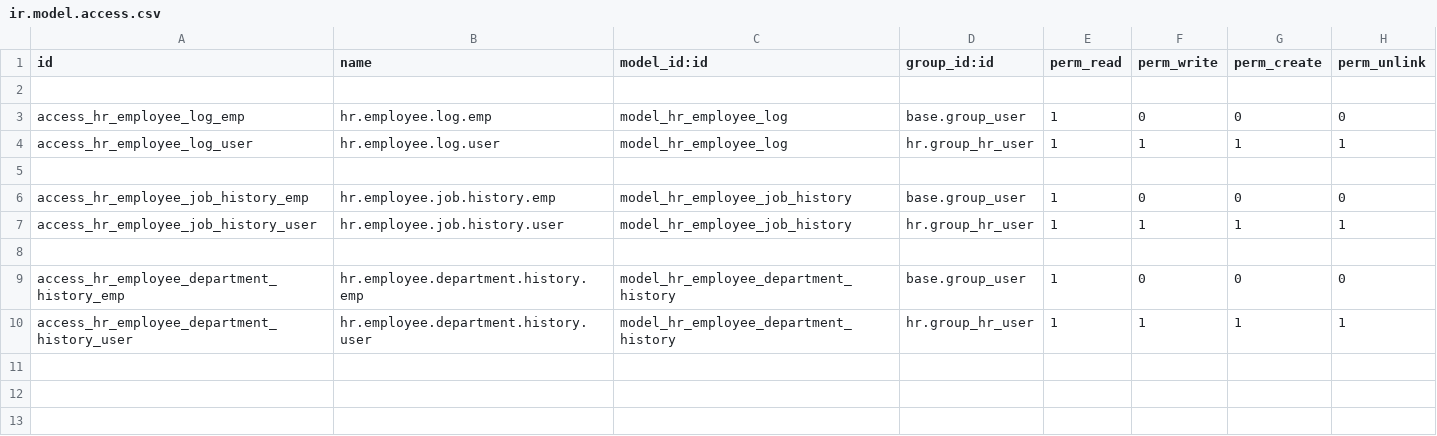
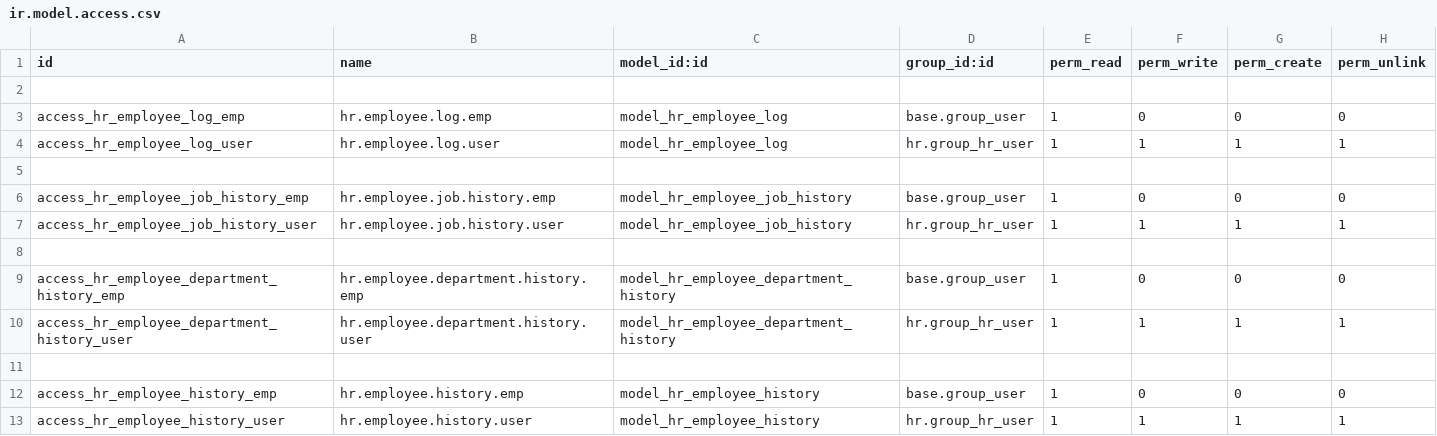
Before and after one commit to CLVsol/clvsol_odoo_addons, a CSV file: clv_employee/security/ir.model.access.csv, drawn as a sheet.

Commit message:
[IMP] clv_employee (ADD Employee History)

```diff
--- a/clv_employee/security/ir.model.access.csv
+++ b/clv_employee/security/ir.model.access.csv
@@ -10 +10,4 @@ access_hr_employee_department_history_emp,hr.employee.department.history.emp,mod
 access_hr_employee_department_history_user,hr.employee.department.history.user,model_hr_employee_department_history,hr.group_hr_user,1,1,1,1
+
+access_hr_employee_history_emp,hr.employee.history.emp,model_hr_employee_history,base.group_user,1,0,0,0
+access_hr_employee_history_user,hr.employee.history.user,model_hr_employee_history,hr.group_hr_user,1,1,1,1
```
Also changed, not shown: 7 other files.
